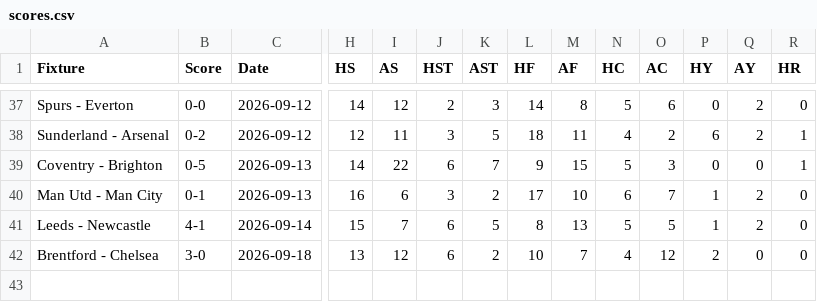
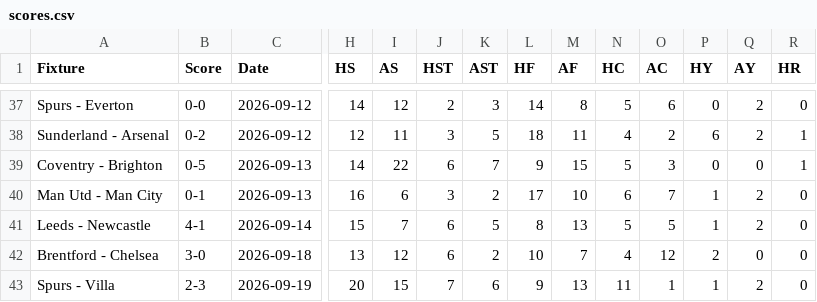
Before and after one commit to ps9786/pl-predictions, a CSV file: pl/scores.csv, drawn as a sheet; only a part is shown, gaps mark what is left out; rows hold the shown columns only; the diff names each change by its address in the sheet, - before the commit and + after, or states it on an @@ line.

```diff
--- a/pl/scores.csv
+++ b/pl/scores.csv
+row 43: Spurs - Villa | 2-3 | 2026-09-19 | 20 | 15 | 7 | 6 | 9 | 13 | 11 | 1 | 1 | 2 | 0
```
Also changed, not shown: matchup_summary.csv, pl/league_table.csv.
